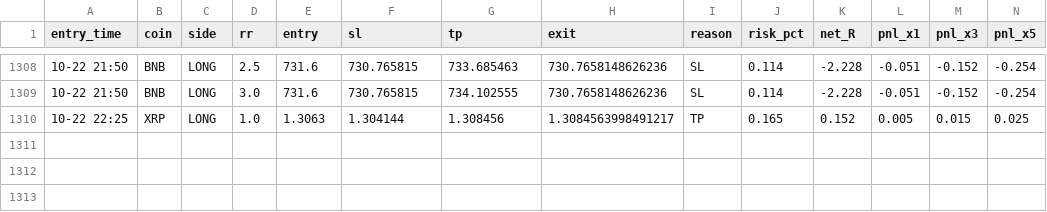
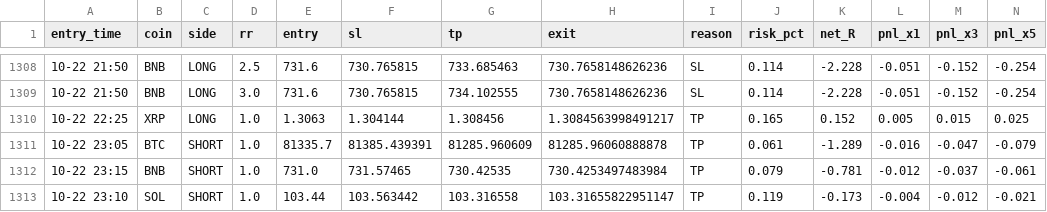
Before and after one commit to Ehsan2893/mabot.py, a CSV file: ma_fwd_trades.csv, drawn as a sheet; only a part is shown, gaps mark what is left out; rows hold the shown columns only; the diff names each change by its address in the sheet, - before the commit and + after, or states it on an @@ line.

```diff
--- a/ma_fwd_trades.csv
+++ b/ma_fwd_trades.csv
+row 1311: 10-22 23:05 | BTC | SHORT | 1.0 | 81335.7 | 81385.439391 | 81285.960609 | 81285.96060888878 | TP | 0.061 | -1.289 | -0.016 | -0.047 | -0.079
+row 1312: 10-22 23:15 | BNB | SHORT | 1.0 | 731.0 | 731.57465 | 730.42535 | 730.4253497483984 | TP | 0.079 | -0.781 | -0.012 | -0.037 | -0.061
+row 1313: 10-22 23:10 | SOL | SHORT | 1.0 | 103.44 | 103.563442 | 103.316558 | 103.31655822951147 | TP | 0.119 | -0.173 | -0.004 | -0.012 | -0.021
```
Also changed, not shown: 1 other file.
